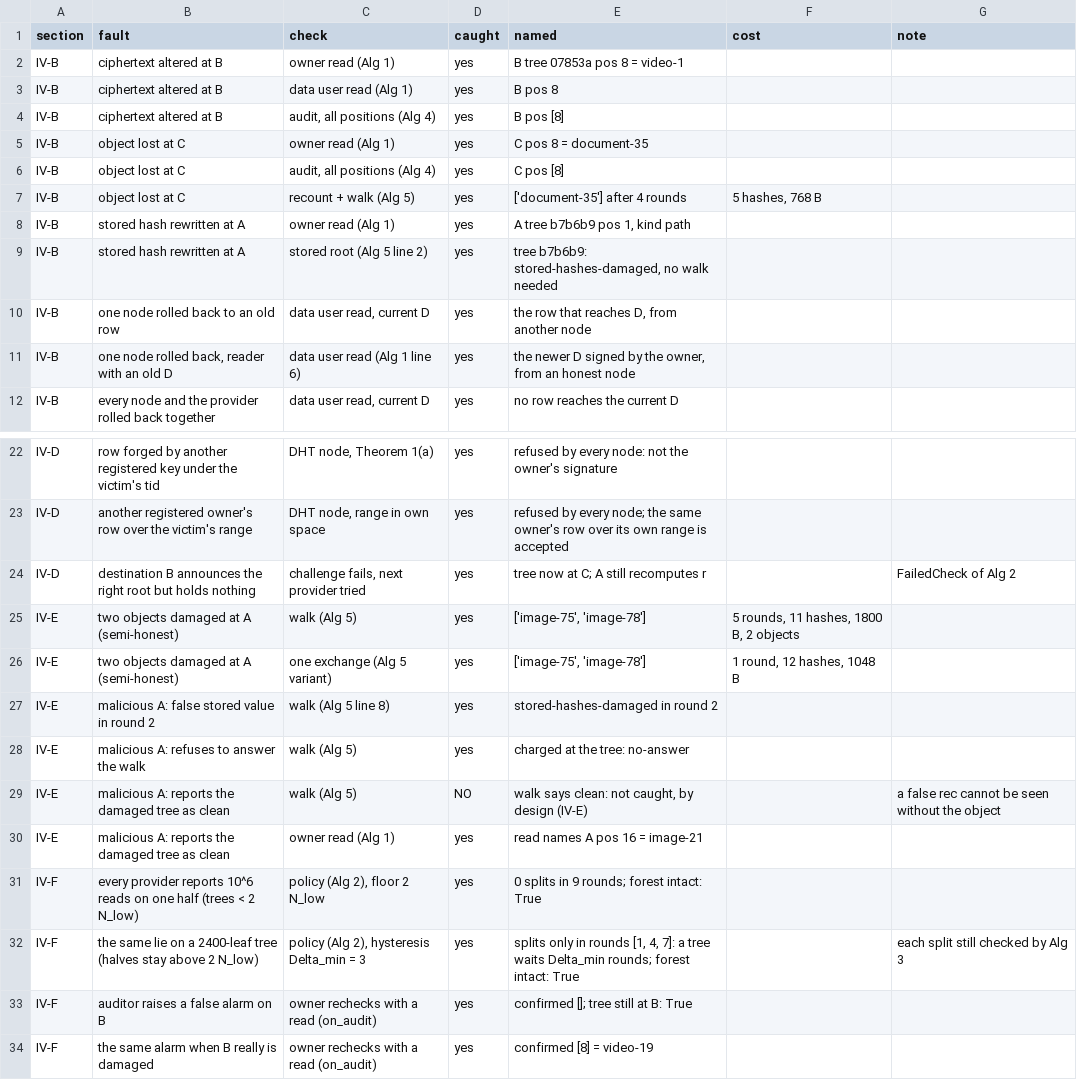
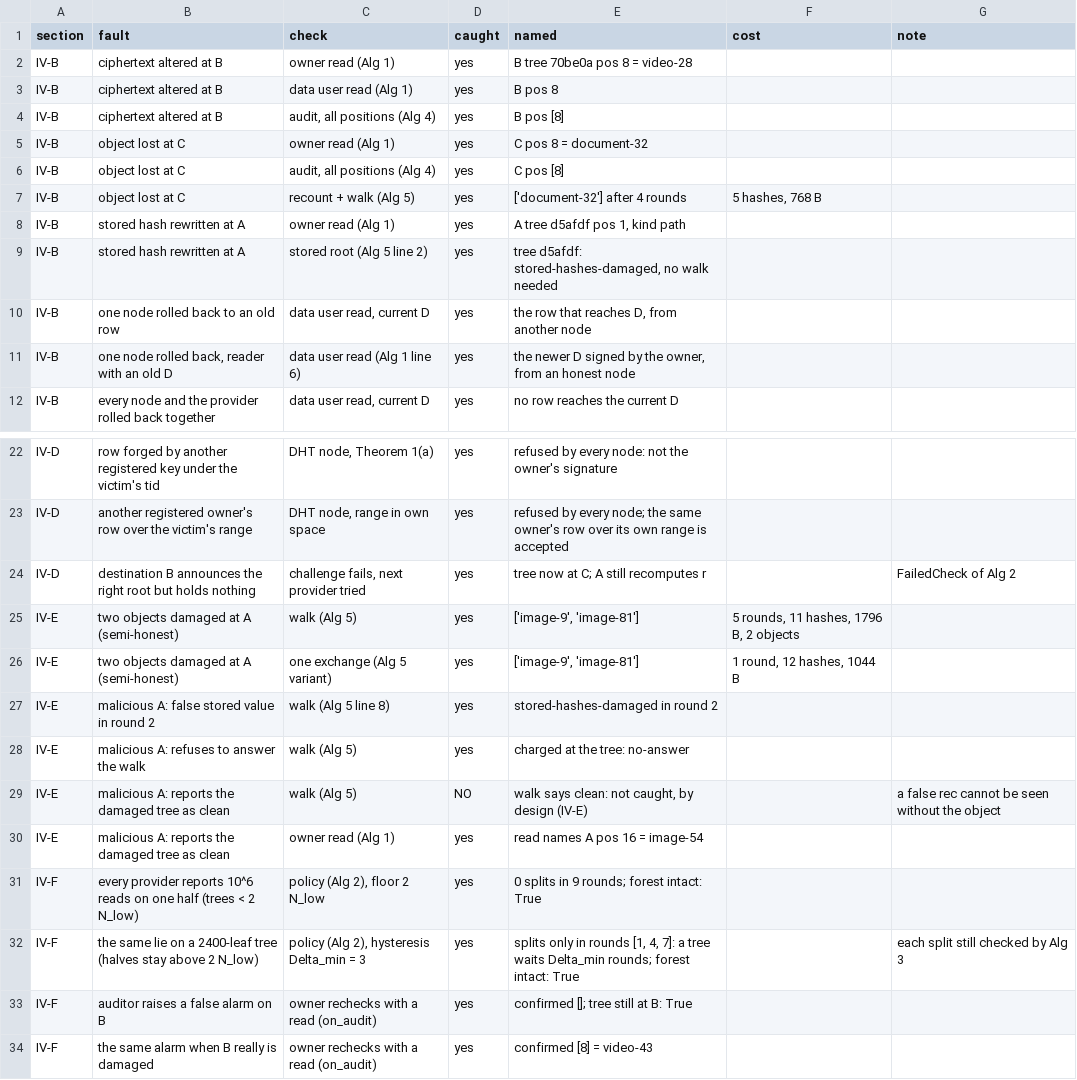
Before and after one commit to suppakrit-work/Adaptive-Merkle-Forest, a CSV file: results/faults.csv, drawn as a sheet; only a part is shown, gaps mark what is left out.

```diff
--- a/results/faults.csv
+++ b/results/faults.csv
@@ -1,10 +1,10 @@
 section,fault,check,caught,named,cost,note
-IV-B,ciphertext altered at B,owner read (Alg 1),yes,B tree 07853a pos 8 = video-1,,
+IV-B,ciphertext altered at B,owner read (Alg 1),yes,B tree 70be0a pos 8 = video-28,,
 IV-B,ciphertext altered at B,data user read (Alg 1),yes,B pos 8,,
 IV-B,ciphertext altered at B,"audit, all positions (Alg 4)",yes,B pos [8],,
-IV-B,object lost at C,owner read (Alg 1),yes,C pos 8 = document-35,,
+IV-B,object lost at C,owner read (Alg 1),yes,C pos 8 = document-32,,
 IV-B,object lost at C,"audit, all positions (Alg 4)",yes,C pos [8],,
-IV-B,object lost at C,recount + walk (Alg 5),yes,['document-35'] after 4 rounds,"5 hashes, 768 B",
-IV-B,stored hash rewritten at A,owner read (Alg 1),yes,"A tree b7b6b9 pos 1, kind path",,
-IV-B,stored hash rewritten at A,stored root (Alg 5 line 2),yes,"tree b7b6b9: stored-hashes-damaged, no walk needed",,
+IV-B,object lost at C,recount + walk (Alg 5),yes,['document-32'] after 4 rounds,"5 hashes, 768 B",
+IV-B,stored hash rewritten at A,owner read (Alg 1),yes,"A tree d5afdf pos 1, kind path",,
+IV-B,stored hash rewritten at A,stored root (Alg 5 line 2),yes,"tree d5afdf: stored-hashes-damaged, no walk needed",,
 IV-B,one node rolled back to an old row,"data user read, current D",yes,"the row that reaches D, from another node",,
@@ -24,4 +24,4 @@ IV-D,another registered owner's row over the victim's range,"DHT node, range in
 IV-D,destination B announces the right root but holds nothing,"challenge fails, next provider tried",yes,tree now at C; A still recomputes r,,FailedCheck of Alg 2
-IV-E,two objects damaged at A (semi-honest),walk (Alg 5),yes,"['image-75', 'image-78']","5 rounds, 11 hashes, 1800 B, 2 objects",
-IV-E,two objects damaged at A (semi-honest),one exchange (Alg 5 variant),yes,"['image-75', 'image-78']","1 round, 12 hashes, 1048 B",
+IV-E,two objects damaged at A (semi-honest),walk (Alg 5),yes,"['image-9', 'image-81']","5 rounds, 11 hashes, 1796 B, 2 objects",
+IV-E,two objects damaged at A (semi-honest),one exchange (Alg 5 variant),yes,"['image-9', 'image-81']","1 round, 12 hashes, 1044 B",
 IV-E,malicious A: false stored value in round 2,walk (Alg 5 line 8),yes,stored-hashes-damaged in round 2,,
@@ -29,3 +29,3 @@ IV-E,malicious A: refuses to answer the walk,walk (Alg 5),yes,charged at the tre
 IV-E,malicious A: reports the damaged tree as clean,walk (Alg 5),NO,"walk says clean: not caught, by design (IV-E)",,a false rec cannot be seen without the object
-IV-E,malicious A: reports the damaged tree as clean,owner read (Alg 1),yes,read names A pos 16 = image-21,,
+IV-E,malicious A: reports the damaged tree as clean,owner read (Alg 1),yes,read names A pos 16 = image-54,,
 IV-F,every provider reports 10^6 reads on one half (trees < 2 N_low),"policy (Alg 2), floor 2 N_low",yes,0 splits in 9 rounds; forest intact: True,,
@@ -33,2 +33,2 @@ IV-F,the same lie on a 2400-leaf tree (halves stay above 2 N_low),"policy (Alg 2
 IV-F,auditor raises a false alarm on B,owner rechecks with a read (on_audit),yes,confirmed []; tree still at B: True,,
-IV-F,the same alarm when B really is damaged,owner rechecks with a read (on_audit),yes,confirmed [8] = video-19,,
+IV-F,the same alarm when B really is damaged,owner rechecks with a read (on_audit),yes,confirmed [8] = video-43,,
```
Also changed, not shown: results/bench.csv, results/net.csv, 14 other files.
